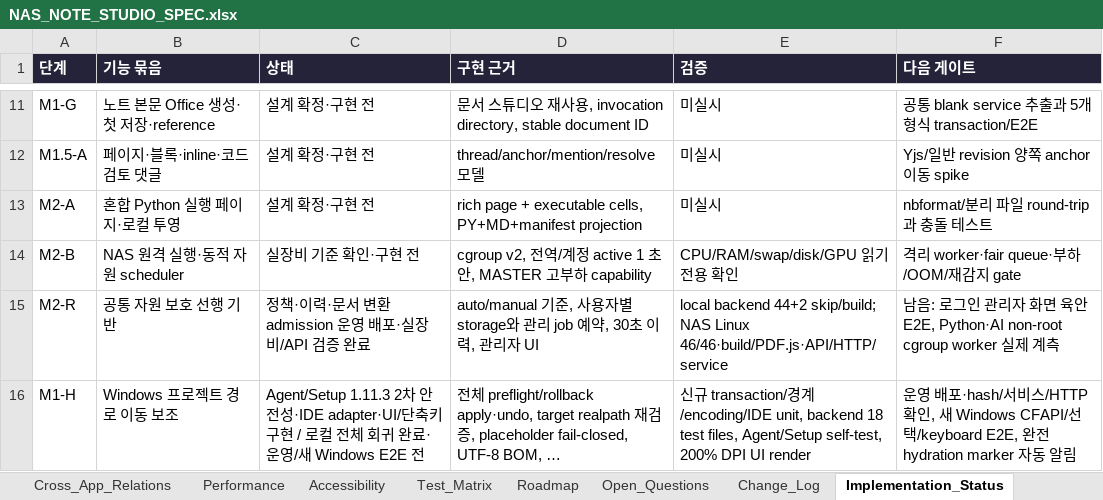
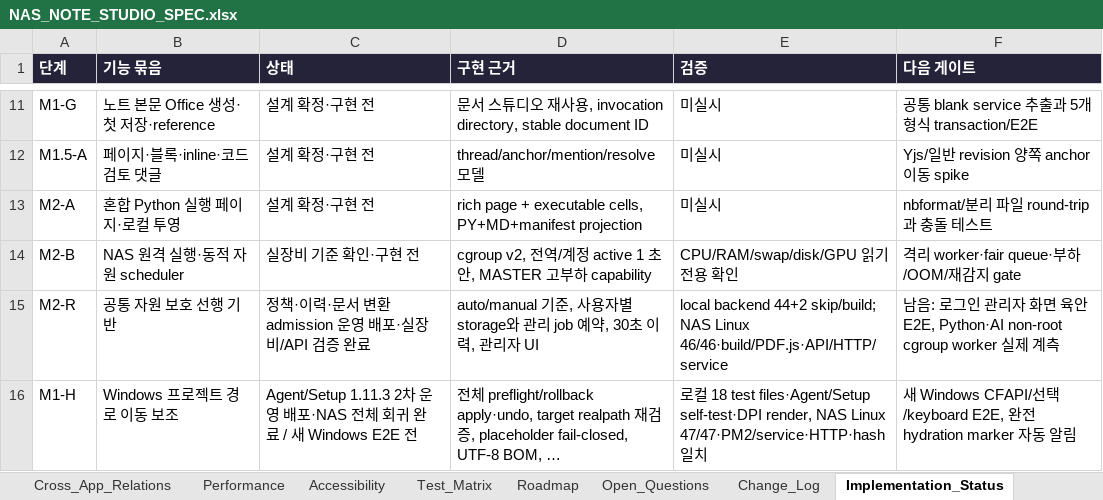
Before and after one commit to CLim020924/NAS_dev, an Excel workbook: docs/programs/NAS_NOTE_STUDIO_SPEC.xlsx, sheet Implementation_Status, drawn as a sheet; only a part is shown, gaps mark what is left out; long unchanged cells end in …; values as stored, in another font and other column widths than the file's, no borders; the diff names each change by its address in the sheet, - before the commit and + after, or states it on an @@ line.

```diff
--- a/docs/programs/NAS_NOTE_STUDIO_SPEC.xlsx (sheet Implementation_Status)
+++ b/docs/programs/NAS_NOTE_STUDIO_SPEC.xlsx (sheet Implementation_Status)
-C16 (상태): …1.11.3 2차 안전성·IDE adapter·UI/단축키 구현 / 로컬 전체 회귀 완료·운영/새 Windows…
+C16 (상태): …1.11.3 2차 운영 배포·NAS 전체 회귀 완료 / 새 Windows…
-E16 (검증): 신규 transaction/경계/encoding/IDE unit, backend 18 test files, Agent/Setup self-test, 200% DPI UI render
+E16 (검증): 로컬 18 test files·Agent/Setup self-test·DPI render, NAS Linux 47/47·PM2/service·HTTP·hash 일치
-F16 (다음 게이트): 운영 배포·hash/서비스/HTTP 확인, 새…
+F16 (다음 게이트): 새…
```
Also changed, not shown: sheet Change_Log, docs/NAS_PROJECT_LOG.xlsx, 1 other file.
